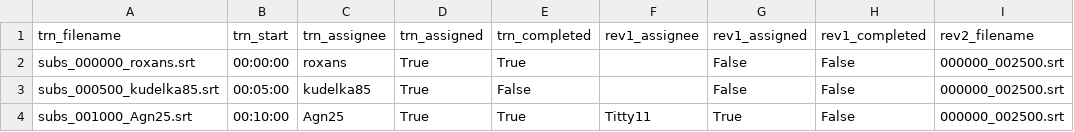
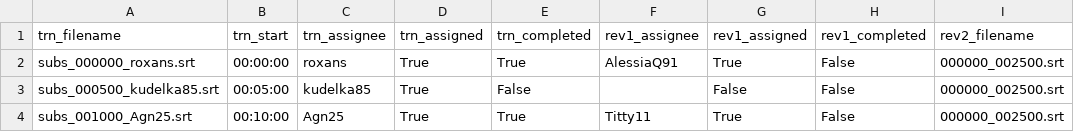
Before and after one commit to fedescimo/subs, a CSV file: subs/arav/zz_avanzamento.csv, drawn as a sheet; only a part is shown; the diff names each change by its address in the sheet, - before the commit and + after, or states it on an @@ line.

Commit message:
update

```diff
--- a/subs/arav/zz_avanzamento.csv
+++ b/subs/arav/zz_avanzamento.csv
-F2 (rev1_assignee): (empty)
+F2 (rev1_assignee): AlessiaQ91
-G2 (rev1_assigned): False
+G2 (rev1_assigned): True
```
